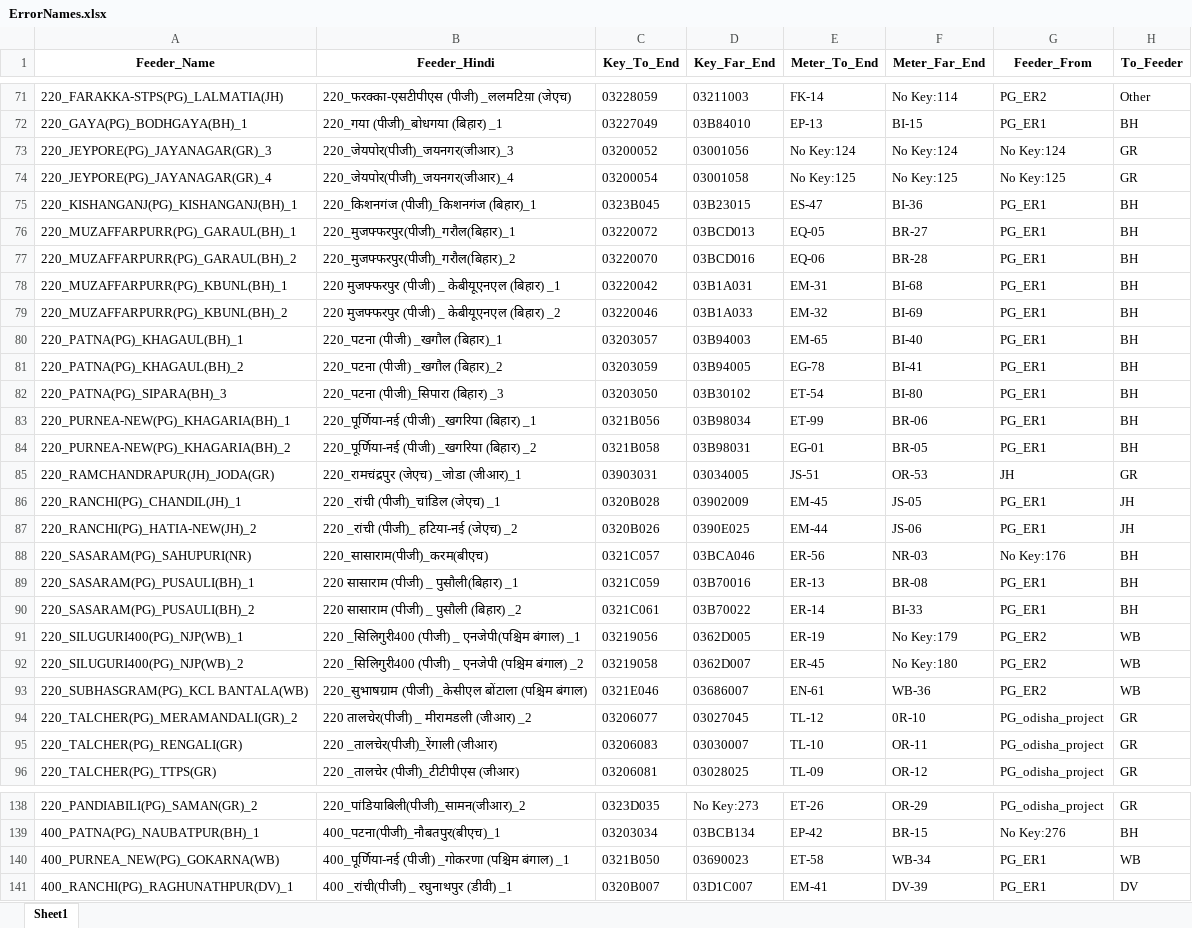
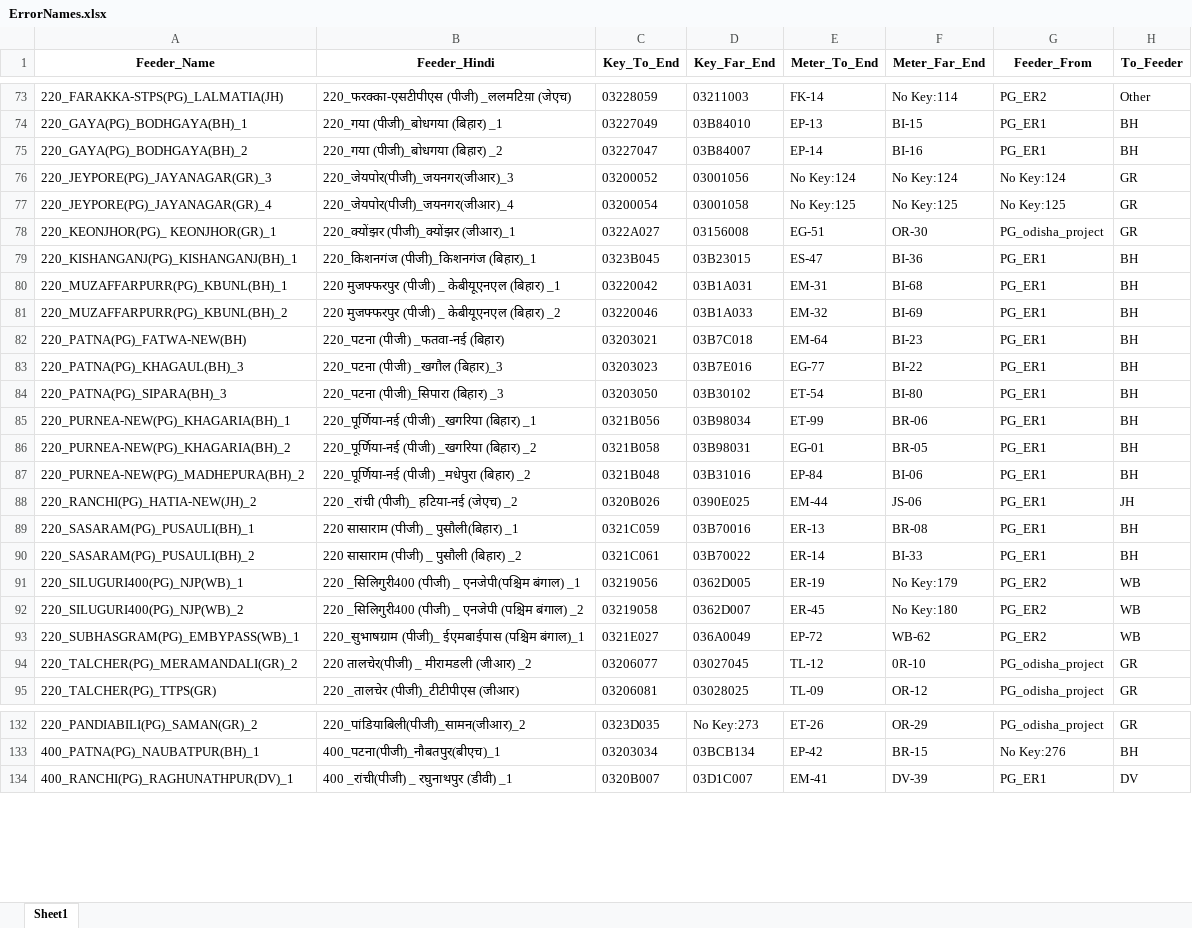
Before and after one commit to SaiyaanJin/SVS, an Excel workbook: svs_be/Excel_Files/ErrorNames.xlsx, sheet Sheet1, drawn as a sheet; only a part is shown, gaps mark what is left out; values as stored, in another font and other column widths than the file's, no borders; removed rows and columns are numbered as before the commit, all else as after; the diff covers the shown part only; the diff names each change by its address in the sheet, - before the commit and + after, or states it on an @@ line.

```diff
--- a/svs_be/Excel_Files/ErrorNames.xlsx (sheet Sheet1)
+++ b/svs_be/Excel_Files/ErrorNames.xlsx (sheet Sheet1)
+row 75: 220_GAYA(PG)_BODHGAYA(BH)_2 | 220_गया (पीजी)_बोधगया (बिहार) _2 | 03227047 | 03B84007 | EP-14 | BI-16 | PG_ER1 | BH
+row 78: 220_KEONJHOR(PG)_ KEONJHOR(GR)_1 | 220_क्‍योंझर (पीजी)_क्‍योंझर (जीआर)_1 | 0322A027 | 03156008 | EG-51 | OR-30 | PG_odisha_project | GR
-row 76: 220_MUZAFFARPURR(PG)_GARAUL(BH)_1 | 220_मुजफ्फरपुर(पीजी)_गरौल(बिहार)_1 | 03220072 | 03BCD013 | EQ-05 | BR-27 | PG_ER1 | BH
-row 77: 220_MUZAFFARPURR(PG)_GARAUL(BH)_2 | 220_मुजफ्फरपुर(पीजी)_गरौल(बिहार)_2 | 03220070 | 03BCD016 | EQ-06 | BR-28 | PG_ER1 | BH
-row 80: 220_PATNA(PG)_KHAGAUL(BH)_1 | 220_पटना (पीजी) _खगौल (बिहार)_1 | 03203057 | 03B94003 | EM-65 | BI-40 | PG_ER1 | BH
+row 82: 220_PATNA(PG)_FATWA-NEW(BH) | 220_पटना (पीजी) _फतवा-नई (बिहार) | 03203021 | 03B7C018 | EM-64 | BI-23 | PG_ER1 | BH
-A83 (Feeder_Name): 220_PATNA(PG)_KHAGAUL(BH)_2
+A83 (Feeder_Name): 220_PATNA(PG)_KHAGAUL(BH)_3
-B83 (Feeder_Hindi): 220_पटना (पीजी) _खगौल (बिहार)_2
+B83 (Feeder_Hindi): 220_पटना (पीजी) _खगौल (बिहार)_3
-C83 (Key_To_End): 03203059
+C83 (Key_To_End): 03203023
-D83 (Key_Far_End): 03B94005
+D83 (Key_Far_End): 03B7E016
-E83 (Meter_To_End): EG-78
+E83 (Meter_To_End): EG-77
-F83 (Meter_Far_End): BI-41
+F83 (Meter_Far_End): BI-22
-row 85: 220_RAMCHANDRAPUR(JH)_JODA(GR) | 220_रामचंद्रपुर (जेएच) _जोडा (जीआर)_1 | 03903031 | 03034005 | JS-51 | OR-53 | JH | GR
-row 86: 220_RANCHI(PG)_CHANDIL(JH)_1 | 220 _रांची (पीजी)_चांडिल (जेएच) _1 | 0320B028 | 03902009 | EM-45 | JS-05 | PG_ER1 | JH
+row 87: 220_PURNEA-NEW(PG)_MADHEPURA(BH)_2 | 220_पूर्णिया-नई (पीजी) _मधेपुरा (बिहार) _2 | 0321B048 | 03B31016 | EP-84 | BI-06 | PG_ER1 | BH
-row 88: 220_SASARAM(PG)_SAHUPURI(NR) | 220_सासाराम(पीजी)_करम(बीएच) | 0321C057 | 03BCA046 | ER-56 | NR-03 | No Key:176 | BH
-row 93: 220_SUBHASGRAM(PG)_KCL BANTALA(WB) | 220_सुभाषग्राम (पीजी) _केसीएल बोंटाला (पश्चिम बंगाल) | 0321E046 | 03686007 | EN-61 | WB-36 | PG_ER2 | WB
+row 93: 220_SUBHASGRAM(PG)_EMBYPASS(WB)_1 | 220_सुभाषग्राम (पीजी)_ ईएमबाईपास (पश्चिम बंगाल)_1 | 0321E027 | 036A0049 | EP-72 | WB-62 | PG_ER2 | WB
-row 95: 220_TALCHER(PG)_RENGALI(GR) | 220 _तालचेर(पीजी)_रेंगाली (जीआर) | 03206083 | 03030007 | TL-10 | OR-11 | PG_odisha_project | GR
-row 140: 400_PURNEA_NEW(PG)_GOKARNA(WB) | 400_पूर्णिया-नई (पीजी) _गोकरणा (पश्चिम बंगाल) _1 | 0321B050 | 03690023 | ET-58 | WB-34 | PG_ER1 | WB
```
Also changed, not shown: 8 added rows and 11 removed rows elsewhere in this sheet, 11 other files.
